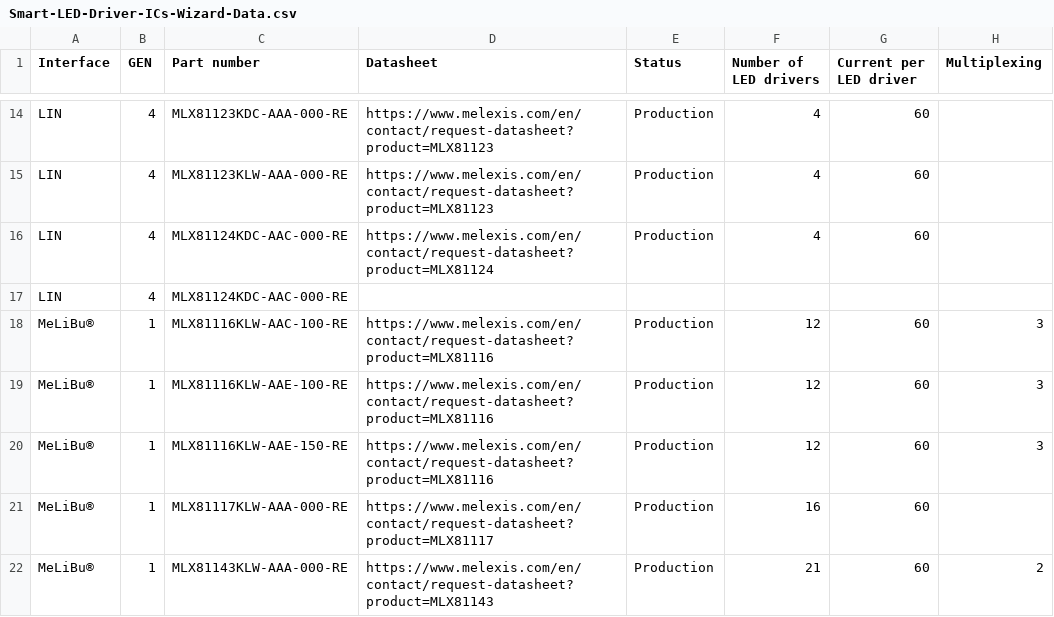
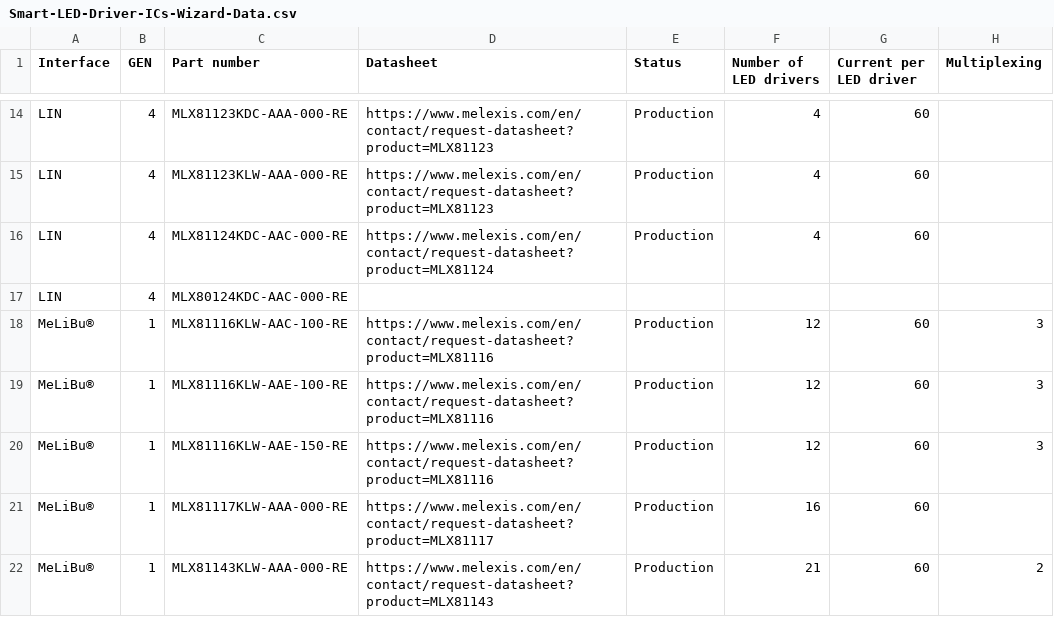
Before and after one commit to MelexisBC/Wizard---Smart-LED-Driver-ICs-Data, a CSV file: Smart-LED-Driver-ICs-Wizard-Data.csv, drawn as a sheet; only a part is shown, gaps mark what is left out; the diff names each change by its address in the sheet, - before the commit and + after, or states it on an @@ line.

Commit message:
Wizard - Smart LED driver ICs - Google sheet updated

```diff
--- a/Smart-LED-Driver-ICs-Wizard-Data.csv
+++ b/Smart-LED-Driver-ICs-Wizard-Data.csv
-C17 (Part number): MLX81124KDC-AAC-000-RE
+C17 (Part number): MLX80124KDC-AAC-000-RE
```
